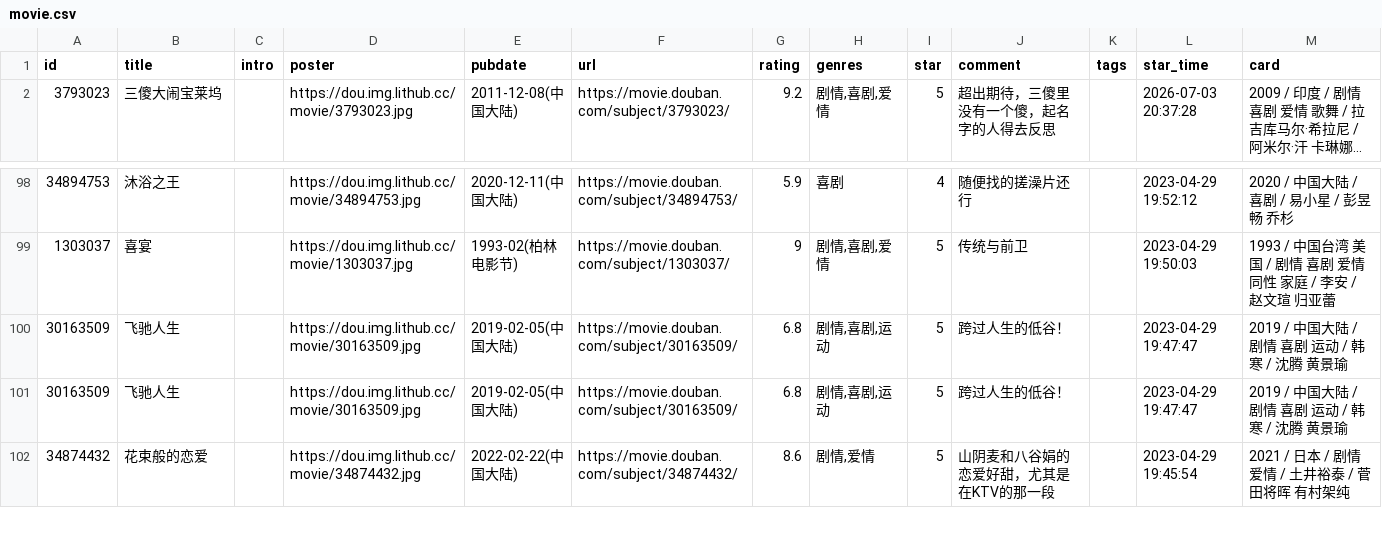
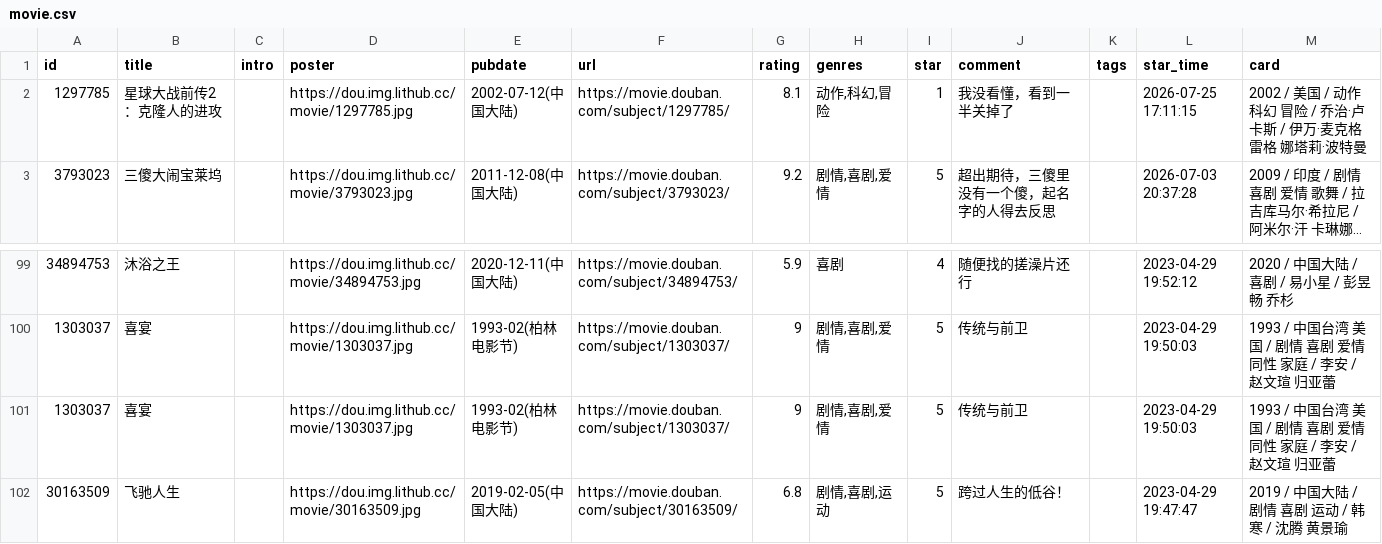
Before and after one commit to BachWV/gh-action-movie, a CSV file: movie.csv, drawn as a sheet; only a part is shown, gaps mark what is left out; the shorter side is filled out with more unchanged rows; long unchanged cells end in …; removed rows and columns are numbered as before the commit, all else as after; the diff names each change by its address in the sheet, - before the commit and + after, or states it on an @@ line.

Commit message:
update douban

```diff
--- a/movie.csv
+++ b/movie.csv
+row 2: 1297785 | 星球大战前传2：克隆人的进攻 |  | https://dou.img.lithub.cc/movie/1297785.jpg | 2002-07-12(中国大陆) | https://movie.douban.com/subject/1297785/ | 8.1 | 动作,科幻,冒险 | 1 | 我没看懂，看到一半关掉了 |  | 2026-07-25 17:11:15 | 2002 / 美国 / 动作 科幻 冒险 / 乔治·卢卡斯 / 伊万·麦克格雷格 娜塔莉·波特曼
-row 100: 30163509 | 飞驰人生 |  | https://dou.img.lithub.cc/movie/30163509.jpg | 2019-02-05(中国大陆) | https://movie.douban.com/subject/30163509/ | 6.8 | 剧情,喜剧,运动 | 5 | 跨过人生的低谷！ |  | 2023-04-29 19:47:47 | 2019 / 中国大陆 / 剧情 喜剧 运动 / 韩寒 / 沈腾 黄景瑜
+row 101: 1303037 | 喜宴 |  | https://dou.img.lithub.cc/movie/1303037.jpg | 1993-02(柏林电影节) | https://movie.douban.com/subject/1303037/ | 9 | 剧情,喜剧,爱情 | 5 | 传统与前卫 |  | 2023-04-29 19:50:03 | 1993 / 中国台湾 美国 / 剧情 喜剧 爱情 同性 家庭 / 李安 / 赵文瑄 归亚蕾
```
